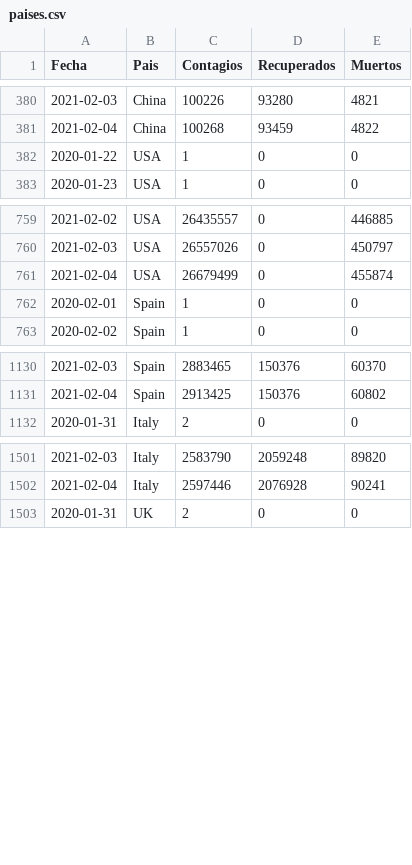
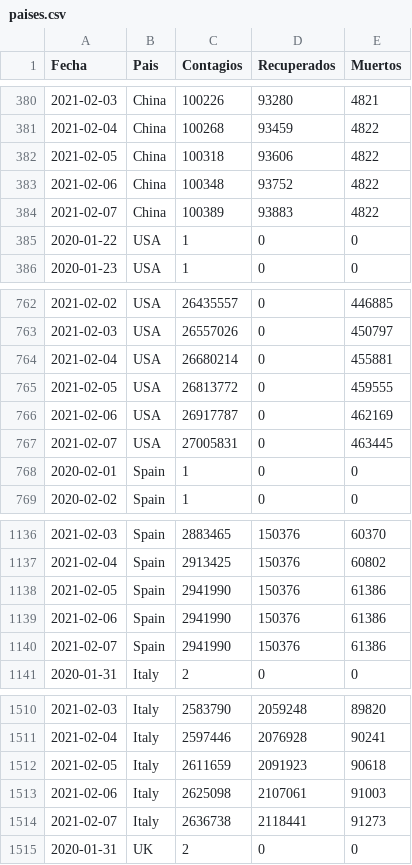
Before and after one commit to LoretoSanchez/Covid19, a CSV file: paises.csv, drawn as a sheet; only a part is shown, gaps mark what is left out; the diff covers the shown part only.

```diff
--- a/paises.csv
+++ b/paises.csv
@@ -381,2 +381,5 @@ Fecha,Pais,Contagios,Recuperados,Muertos
 2021-02-04,China,100268,93459,4822
+2021-02-05,China,100318,93606,4822
+2021-02-06,China,100348,93752,4822
+2021-02-07,China,100389,93883,4822
 2020-01-22,USA,1,0,0
@@ -760,3 +763,6 @@ Fecha,Pais,Contagios,Recuperados,Muertos
 2021-02-03,USA,26557026,0,450797
-2021-02-04,USA,26679499,0,455874
+2021-02-04,USA,26680214,0,455881
+2021-02-05,USA,26813772,0,459555
+2021-02-06,USA,26917787,0,462169
+2021-02-07,USA,27005831,0,463445
 2020-02-01,Spain,1,0,0
@@ -1131,2 +1137,5 @@ Fecha,Pais,Contagios,Recuperados,Muertos
 2021-02-04,Spain,2913425,150376,60802
+2021-02-05,Spain,2941990,150376,61386
+2021-02-06,Spain,2941990,150376,61386
+2021-02-07,Spain,2941990,150376,61386
 2020-01-31,Italy,2,0,0
@@ -1502,2 +1511,5 @@ Fecha,Pais,Contagios,Recuperados,Muertos
 2021-02-04,Italy,2597446,2076928,90241
+2021-02-05,Italy,2611659,2091923,90618
+2021-02-06,Italy,2625098,2107061,91003
+2021-02-07,Italy,2636738,2118441,91273
 2020-01-31,UK,2,0,0
```
Also changed, not shown: 27 added rows elsewhere in this file, paises2.csv, 1 other file.
